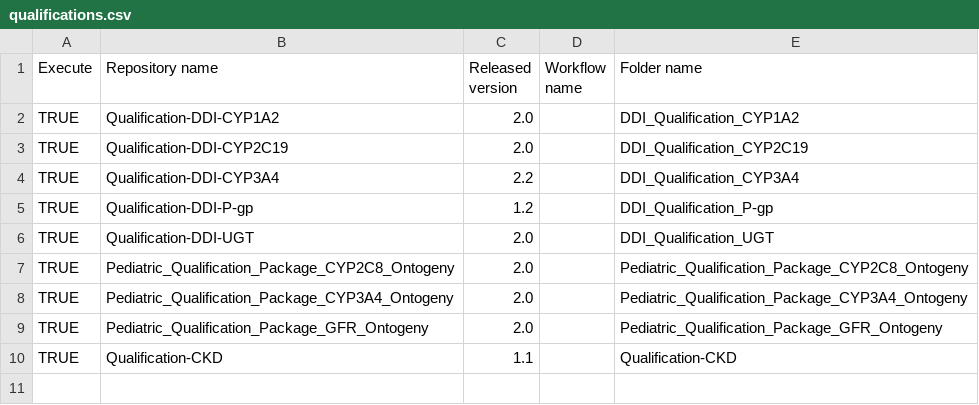
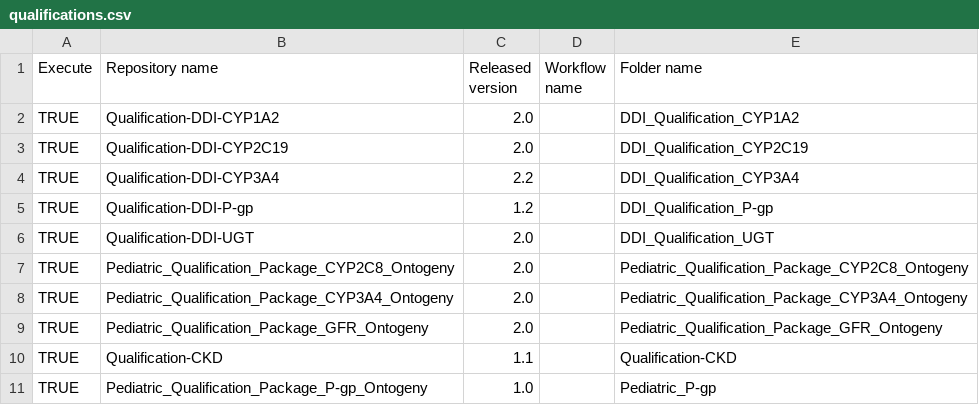
Before and after one commit to Open-Systems-Pharmacology/OSP-Qualification-Reports, a CSV file: qualifications.csv, drawn as a sheet.

Commit message:
Update qualifications.csv

```diff
--- a/qualifications.csv
+++ b/qualifications.csv
@@ -10 +10,2 @@ TRUE,Pediatric_Qualification_Package_GFR_Ontogeny,2.0,,Pediatric_Qualification_P
 TRUE,Qualification-CKD,1.1,,Qualification-CKD
+TRUE,Pediatric_Qualification_Package_P-gp_Ontogeny,1.0,,Pediatric_P-gp
```
